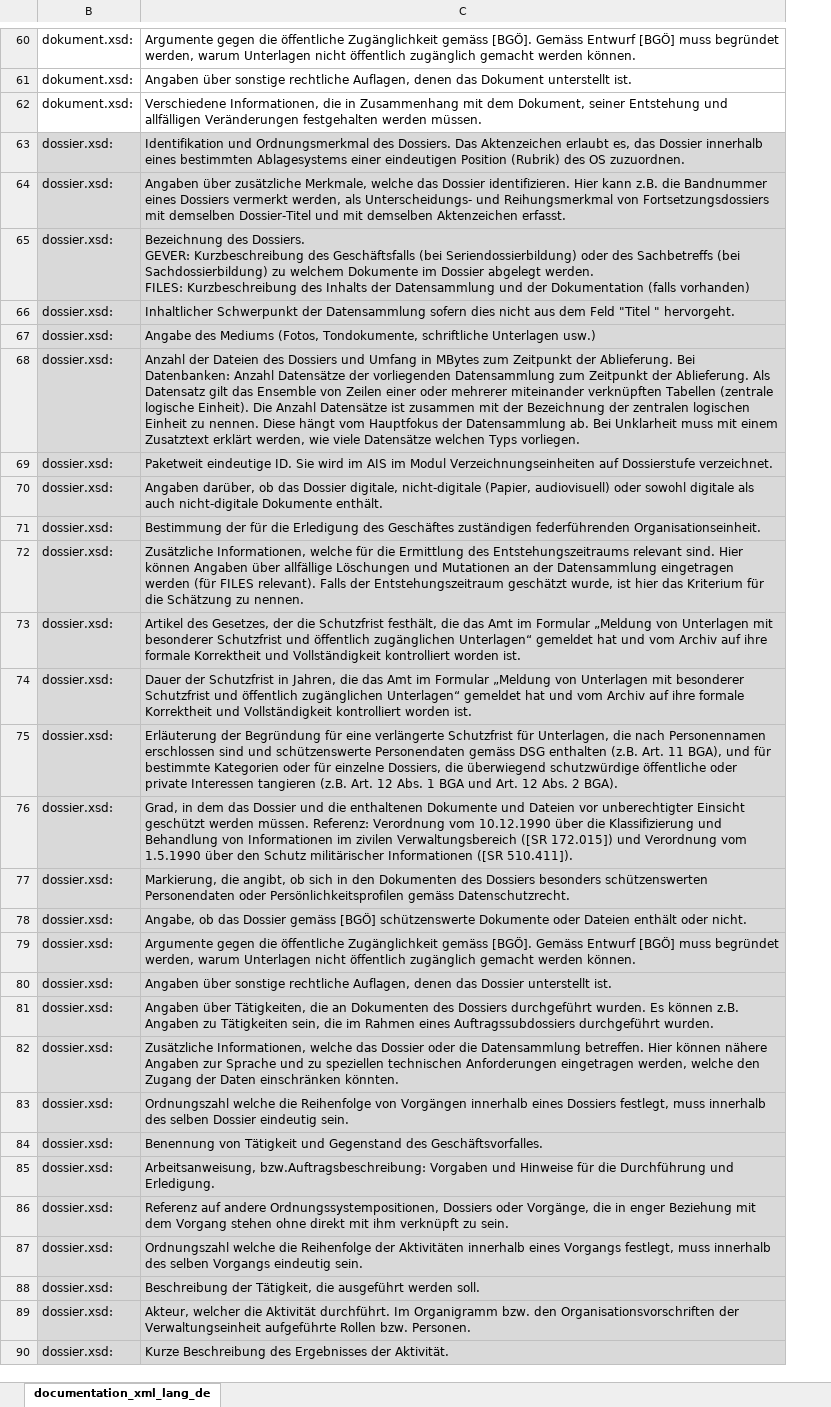
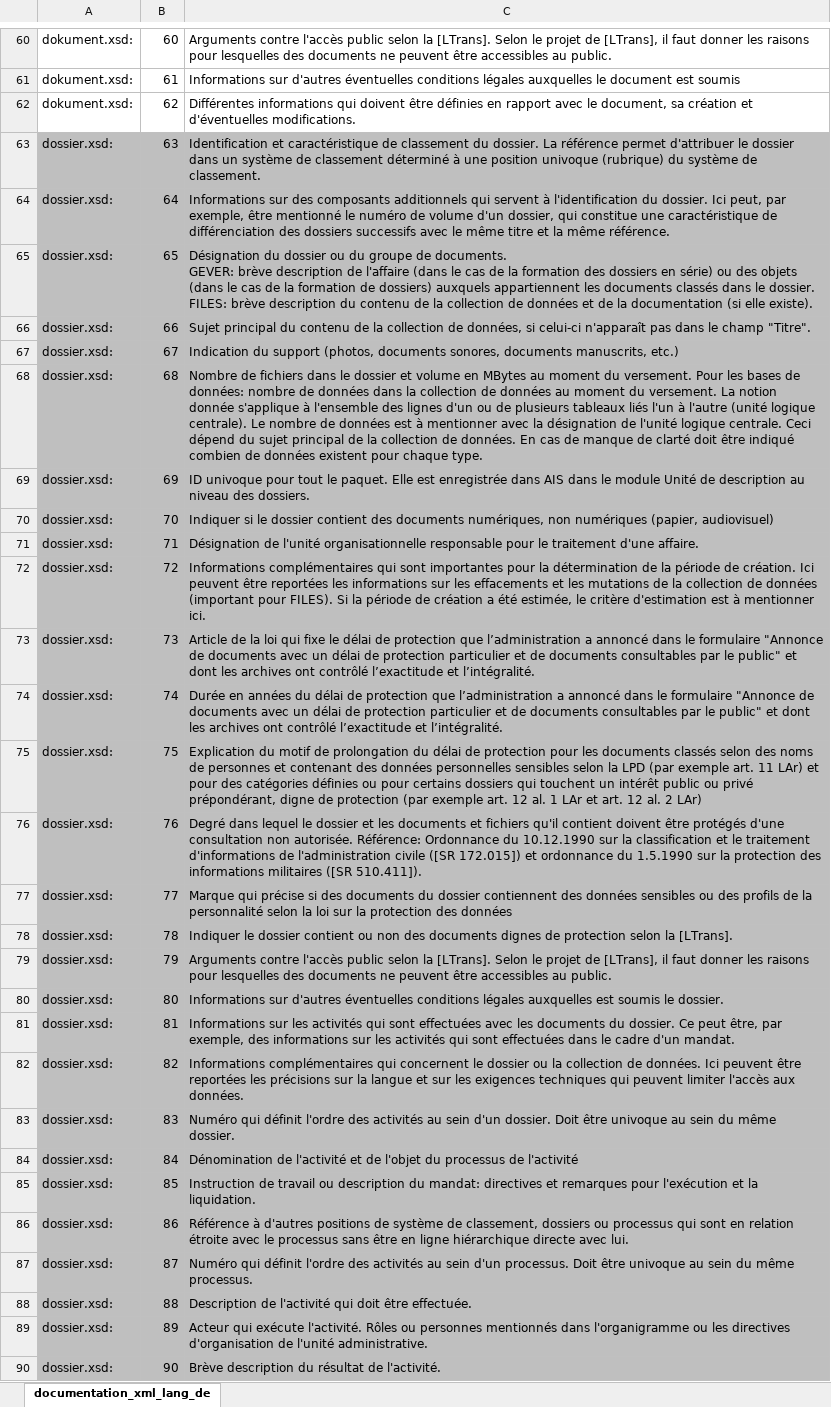
Before and after one commit to KOST-CECO/eCH-0160, an Excel workbook: documentation_xml_lang_fr.xlsx, sheet documentation_xml_lang_de, drawn as a sheet; only a part is shown, gaps mark what is left out; values as stored, in another font and other column widths than the file's, no borders; removed rows and columns are numbered as before the commit, all else as after; ↵ is a line break in a cell; the diff covers the shown part only; the diff names each change by its address in the sheet, - before the commit and + after, or states it on an @@ line.

```diff
--- a/documentation_xml_lang_fr.xlsx (sheet documentation_xml_lang_de)
+++ b/documentation_xml_lang_fr.xlsx (sheet documentation_xml_lang_de)
-column C, rows 60-90: Argumente gegen die öffentliche Zugänglichkeit gemäss [BGÖ]. Gemäss Entwurf [BGÖ] muss begründet werden, warum Unterlagen nicht öffentlich zugänglich gemacht werden können. | Angaben über sonstige rechtliche Auflagen, denen das Dokument unterstellt ist. | Verschiedene Informationen, die in Zusammenhang mit dem Dokument, seiner Entstehung und allfälligen Veränderungen festgehalten werden müssen. | Identifikation und Ordnungsmerkmal des Dossiers. Das Aktenzeichen erlaubt es, das Dossier innerhalb eines bestimmten Ablagesystems einer eindeutigen Position (Rubrik) des OS zuzuordnen. | Angaben über zusätzliche Merkmale, welche das Dossier identifizieren. Hier kann z.B. die Bandnummer eines Dossiers vermerkt werden, als Unterscheidungs- und Reihungsmerkmal von Fortsetzungsdossiers mit demselben Dossier-Titel und mit demselben Aktenzeichen erfasst. | Bezeichnung des Dossiers. ↵ GEVER: Kurzbeschreibung des Geschäftsfalls (bei Seriendossierbildung) oder des Sachbetreffs (bei Sachdossierbildung) zu welchem Dokumente im Dossier abgelegt werden. ↵ FILES: Kurzbeschreibung des Inhalts der Datensammlung und der Dokumentation (falls vorhanden) | Inhaltlicher Schwerpunkt der Datensammlung sofern dies nicht aus dem Feld "Titel " hervorgeht. | Angabe des Mediums (Fotos, Tondokumente, schriftliche Unterlagen usw.) | Anzahl der Dateien des Dossiers und Umfang in MBytes zum Zeitpunkt der Ablieferung. Bei Datenbanken: Anzahl Datensätze der vorliegenden Datensammlung zum Zeitpunkt der Ablieferung. Als Datensatz gilt das Ensemble von Zeilen einer oder mehrerer miteinander verknüpften Tabellen (zentrale logische Einheit). Die Anzahl Datensätze ist zusammen mit der Bezeichnung der zentralen logischen Einheit zu nennen. Diese hängt vom Hauptfokus der Datensammlung ab. Bei Unklarheit muss mit einem Zusatztext erklärt werden, wie viele Datensätze welchen Typs vorliegen. | Paketweit eindeutige ID. Sie wird im AIS im Modul Verzeichnungseinheiten auf Dossierstufe verzeichnet. | Angaben darüber, ob das Dossier digitale, nicht-digitale (Papier, audiovisuell) oder sowohl digitale als auch nicht-digitale Dokumente enthält. | Bestimmung der für die Erledigung des Geschäftes zuständigen federführenden Organisationseinheit. | Zusätzliche Informationen, welche für die Ermittlung des Entstehungszeitraums relevant sind. Hier können Angaben über allfällige Löschungen und Mutationen an der Datensammlung eingetragen werden (für FILES relevant). Falls der Entstehungszeitraum geschätzt wurde, ist hier das Kriterium für die Schätzung zu nennen. | Artikel des Gesetzes, der die Schutzfrist festhält, die das Amt im Formular „Meldung von Unterlagen mit besonderer Schutzfrist und öffentlich zugänglichen Unterlagen“ gemeldet hat und vom Archiv auf ihre formale Korrektheit und Vollständigkeit kontrolliert worden ist. | Dauer der Schutzfrist in Jahren, die das Amt im Formular „Meldung von Unterlagen mit besonderer Schutzfrist und öffentlich zugänglichen Unterlagen“ gemeldet hat und vom Archiv auf ihre formale Korrektheit und Vollständigkeit kontrolliert worden ist. | Erläuterung der Begründung für eine verlängerte Schutzfrist für Unterlagen, die nach Personennamen erschlossen sind und schützenswerte Personendaten gemäss DSG enthalten (z.B. Art. 11 BGA), und für bestimmte Kategorien oder für einzelne Dossiers, die überwiegend schutzwürdige öffentliche oder private Interessen tangieren (z.B. Art. 12 Abs. 1 BGA und Art. 12 Abs. 2 BGA). | Grad, in dem das Dossier und die enthaltenen Dokumente und Dateien vor unberechtigter Einsicht geschützt werden müssen. Referenz: Verordnung vom 10.12.1990 über die Klassifizierung und Behandlung von Informationen im zivilen Verwaltungsbereich ([SR 172.015]) und Verordnung vom 1.5.1990 über den Schutz militärischer Informationen ([SR 510.411]). | Markierung, die angibt, ob sich in den Dokumenten des Dossiers besonders schützenswerten Personendaten oder Persönlichkeitsprofilen gemäss Datenschutzrecht. | Angabe, ob das Dossier gemäss [BGÖ] schützenswerte Dokumente oder Dateien enthält oder nicht. | Argumente gegen die öffentliche Zugänglichkeit gemäss [BGÖ]. Gemäss Entwurf [BGÖ] muss begründet werden, warum Unterlagen nicht öffentlich zugänglich gemacht werden können. | Angaben über sonstige rechtliche Auflagen, denen das Dossier unterstellt ist. | Angaben über Tätigkeiten, die an Dokumenten des Dossiers durchgeführt wurden. Es können z.B. Angaben zu Tätigkeiten sein, die im Rahmen eines Auftragssubdossiers durchgeführt wurden. | Zusätzliche Informationen, welche das Dossier oder die Datensammlung betreffen. Hier können nähere Angaben zur Sprache und zu speziellen technischen Anforderungen eingetragen werden, welche den Zugang der Daten einschränken könnten. | Ordnungszahl welche die Reihenfolge von Vorgängen innerhalb eines Dossiers festlegt, muss innerhalb des selben Dossier eindeutig sein. | Benennung von Tätigkeit und Gegenstand des Geschäftsvorfalles. | Arbeitsanweisung, bzw.Auftragsbeschreibung: Vorgaben und Hinweise für die Durchführung und Erledigung. | Referenz auf andere Ordnungssystempositionen, Dossiers oder Vorgänge, die in enger Beziehung mit dem Vorgang stehen ohne direkt mit ihm verknüpft zu sein. | Ordnungszahl welche die Reihenfolge der Aktivitäten innerhalb eines Vorgangs festlegt, muss innerhalb des selben Vorgangs eindeutig sein. | Beschreibung der Tätigkeit, die ausgeführt werden soll. | Akteur, welcher die Aktivität durchführt. Im Organigramm bzw. den Organisationsvorschriften der Verwaltungseinheit aufgeführte Rollen bzw. Personen. | Kurze Beschreibung des Ergebnisses der Aktivität.
+column B, rows 60-90: 60 | 61 | 62 | 63 | 64 | 65 | 66 | 67 | 68 | 69 | 70 | 71 | 72 | 73 | 74 | 75 | 76 | 77 | 78 | 79 | 80 | 81 | 82 | 83 | 84 | 85 | 86 | 87 | 88 | 89 | 90
+column C, rows 60-90: Arguments contre l'accès public selon la [LTrans]. Selon le projet de [LTrans], il faut donner les raisons pour lesquelles des documents ne peuvent être accessibles au public. | Informations sur d'autres éventuelles conditions légales auxquelles le document est soumis | Différentes informations qui doivent être définies en rapport avec le document, sa création et d'éventuelles modifications. | Identification et caractéristique de classement du dossier. La référence permet d'attribuer le dossier dans un système de classement déterminé à une position univoque (rubrique) du système de classement. | Informations sur des composants additionnels qui servent à l'identification du dossier. Ici peut, par exemple, être mentionné le numéro de volume d'un dossier, qui constitue une caractéristique de différenciation des dossiers successifs avec le même titre et la même référence. | Désignation du dossier ou du groupe de documents. ↵ GEVER: brève description de l'affaire (dans le cas de la formation des dossiers en série) ou des objets (dans le cas de la formation de dossiers) auxquels appartiennent les documents classés dans le dossier. ↵ FILES: brève description du contenu de la collection de données et de la documentation (si elle existe). | Sujet principal du contenu de la collection de données, si celui-ci n'apparaît pas dans le champ "Titre". | Indication du support (photos, documents sonores, documents manuscrits, etc.) | Nombre de fichiers dans le dossier et volume en MBytes au moment du versement. Pour les bases de données: nombre de données dans la collection de données au moment du versement. La notion donnée s'applique à l'ensemble des lignes d'un ou de plusieurs tableaux liés l'un à l'autre (unité logique centrale). Le nombre de données est à mentionner avec la désignation de l'unité logique centrale. Ceci dépend du sujet principal de la collection de données. En cas de manque de clarté doit être indiqué combien de données existent pour chaque type. | ID univoque pour tout le paquet. Elle est enregistrée dans AIS dans le module Unité de description au niveau des dossiers. | Indiquer si le dossier contient des documents numériques, non numériques (papier, audiovisuel) | Désignation de l'unité organisationnelle responsable pour le traitement d'une affaire. | Informations complémentaires qui sont importantes pour la détermination de la période de création. Ici peuvent être reportées les informations sur les effacements et les mutations de la collection de données (important pour FILES). Si la période de création a été estimée, le critère d'estimation est à mentionner ici. | Article de la loi qui fixe le délai de protection que l’administration a annoncé dans le formulaire "Annonce de documents avec un délai de protection particulier et de documents consultables par le public" et dont les archives ont contrôlé l’exactitude et l’intégralité. | Durée en années du délai de protection que l’administration a annoncé dans le formulaire "Annonce de documents avec un délai de protection particulier et de documents consultables par le public" et dont les archives ont contrôlé l’exactitude et l’intégralité. | Explication du motif de prolongation du délai de protection pour les documents classés selon des noms de personnes et contenant des données personnelles sensibles selon la LPD (par exemple art. 11 LAr) et pour des catégories définies ou pour certains dossiers qui touchent un intérêt public ou privé prépondérant, digne de protection (par exemple art. 12 al. 1 LAr et art. 12 al. 2 LAr) | Degré dans lequel le dossier et les documents et fichiers qu'il contient doivent être protégés d'une consultation non autorisée. Référence: Ordonnance du 10.12.1990 sur la classification et le traitement d'informations de l'administration civile ([SR 172.015]) et ordonnance du 1.5.1990 sur la protection des informations militaires ([SR 510.411]). | Marque qui précise si des documents du dossier contiennent des données sensibles ou des profils de la personnalité selon la loi sur la protection des données | Indiquer le dossier contient ou non des documents dignes de protection selon la [LTrans]. | Arguments contre l'accès public selon la [LTrans]. Selon le projet de [LTrans], il faut donner les raisons pour lesquelles des documents ne peuvent être accessibles au public. | Informations sur d'autres éventuelles conditions légales auxquelles est soumis le dossier. | Informations sur les activités qui sont effectuées avec les documents du dossier. Ce peut être, par exemple, des informations sur les activités qui sont effectuées dans le cadre d'un mandat. | Informations complémentaires qui concernent le dossier ou la collection de données. Ici peuvent être reportées les précisions sur la langue et sur les exigences techniques qui peuvent limiter l'accès aux données. | Numéro qui définit l'ordre des activités au sein d'un dossier. Doit être univoque au sein du même dossier. | Dénomination de l'activité et de l'objet du processus de l'activité | Instruction de travail ou description du mandat: directives et remarques pour l'exécution et la liquidation. | Référence à d'autres positions de système de classement, dossiers ou processus qui sont en relation étroite avec le processus sans être en ligne hiérarchique directe avec lui. | Numéro qui définit l'ordre des activités au sein d'un processus. Doit être univoque au sein du même processus. | Description de l'activité qui doit être effectuée. | Acteur qui exécute l'activité. Rôles ou personnes mentionnés dans l'organigramme ou les directives d'organisation de l'unité administrative. | Brève description du résultat de l'activité.
-A63:A90 fill: #D9D9D9
+A63:A90 fill: #BFBFBF
```
Also changed, not shown: cell formats elsewhere in this sheet, 14 other files.
